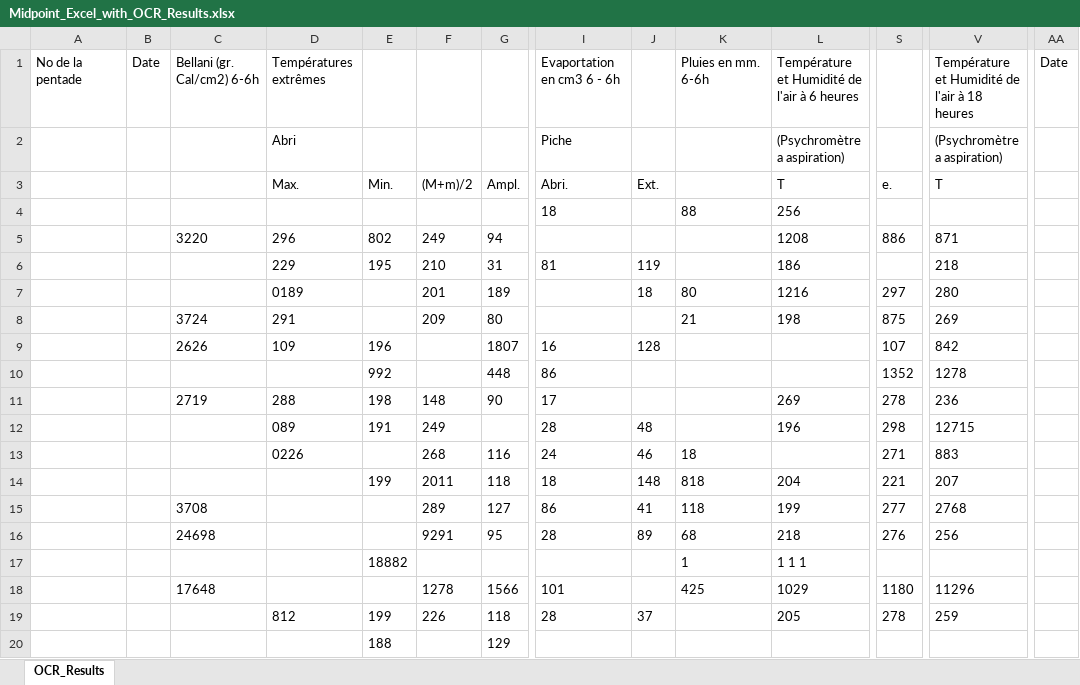
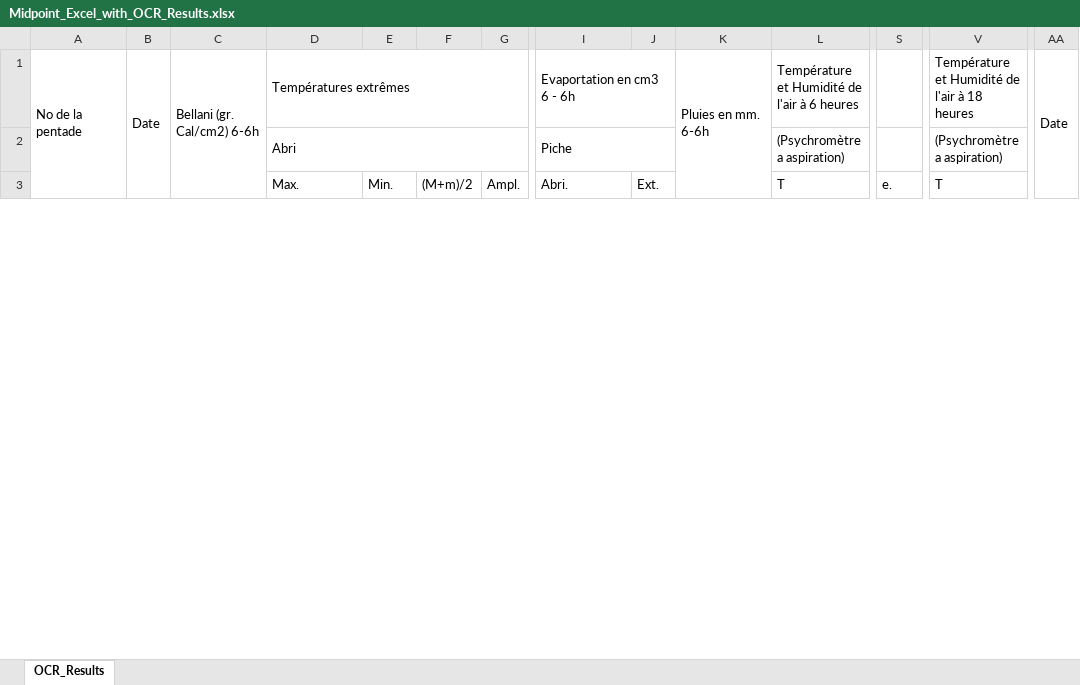
Before and after one commit to VUB-HYDR/MeteoSaver, an Excel workbook: src/output/Midpoint_Excel_with_OCR_Results.xlsx, sheet OCR_Results, drawn as a sheet; only a part is shown, gaps mark what is left out; values as stored, in another font and other column widths than the file's, no borders; removed rows and columns are numbered as before the commit, all else as after; rows hold the shown columns only; the diff covers the shown part only; the diff names each change by its address in the sheet, - before the commit and + after, or states it on an @@ line.

```diff
--- a/src/output/Midpoint_Excel_with_OCR_Results.xlsx (sheet OCR_Results)
+++ b/src/output/Midpoint_Excel_with_OCR_Results.xlsx (sheet OCR_Results)
+A1:A3 merged
+B1:B3 merged
+C1:C3 merged
+D1:H1 merged
+I1:J1 merged
+K1:K3 merged
+L1:P1 merged
+V1:Z1 merged
+AA1:AA3 merged
+D2:G2 merged
+I2:J2 merged
+L2:P2 merged
+V2:Z2 merged
-row 4:  |  |  |  |  |  |  | 18 |  | 88 | 256
-row 5:  |  | 3220 | 296 | 802 | 249 | 94 |  |  |  | 1208 | 886 | 871
-row 6:  |  |  | 229 | 195 | 210 | 31 | 81 | 119 |  | 186 |  | 218
-row 7:  |  |  | 0189 |  | 201 | 189 |  | 18 | 80 | 1216 | 297 | 280
-row 8:  |  | 3724 | 291 |  | 209 | 80 |  |  | 21 | 198 | 875 | 269
-row 9:  |  | 2626 | 109 | 196 |  | 1807 | 16 | 128 |  |  | 107 | 842
-row 10:  |  |  |  | 992 |  | 448 | 86 |  |  |  | 1352 | 1278
-row 11:  |  | 2719 | 288 | 198 | 148 | 90 | 17 |  |  | 269 | 278 | 236
-row 12:  |  |  | 089 | 191 | 249 |  | 28 | 48 |  | 196 | 298 | 12715
-row 13:  |  |  | 0226 |  | 268 | 116 | 24 | 46 | 18 |  | 271 | 883
-row 14:  |  |  |  | 199 | 2011 | 118 | 18 | 148 | 818 | 204 | 221 | 207
-row 15:  |  | 3708 |  |  | 289 | 127 | 86 | 41 | 118 | 199 | 277 | 2768
-row 16:  |  | 24698 |  |  | 9291 | 95 | 28 | 89 | 68 | 218 | 276 | 256
-row 17:  |  |  |  | 18882 |  |  |  |  | 1 | 1 1 1
-row 18:  |  | 17648 |  |  | 1278 | 1566 | 101 |  | 425 | 1029 | 1180 | 11296
-row 19:  |  |  | 812 | 199 | 226 | 118 | 28 | 37 |  | 205 | 278 | 259
-row 20:  |  |  |  | 188 |  | 129
```
Also changed, not shown: 45 added rows, 26 removed rows and merged cells elsewhere in this sheet, src/output/Top_Excel_with_OCR_Results.xlsx, src/output/original_transcribed_data.xlsx, 16 other files.
